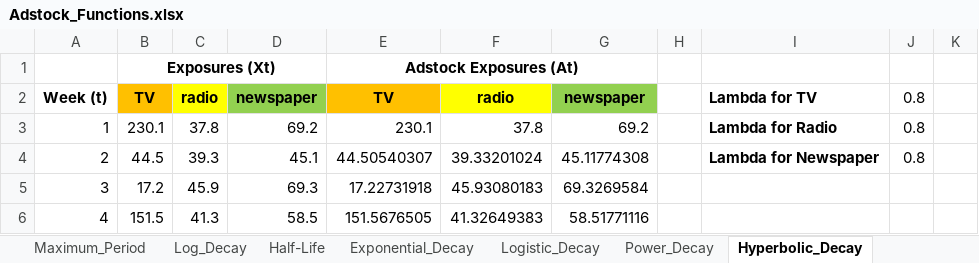
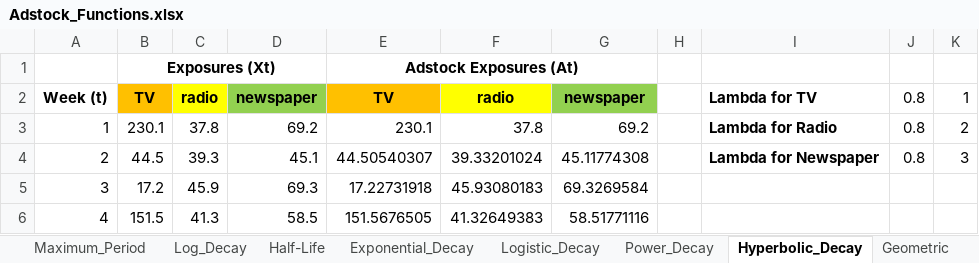
Before and after one commit to sandeeppreetam/MMx-Modelling, an Excel workbook: Source/Adstock Functions/Adstock_Functions.xlsx, sheet Hyperbolic_Decay, drawn as a sheet; only a part is shown; values as stored, in another font and other column widths than the file's, no borders; charts and pictures not drawn; the diff names each change by its address in the sheet, - before the commit and + after, or states it on an @@ line.

```diff
--- a/Source/Adstock Functions/Adstock_Functions.xlsx (sheet Hyperbolic_Decay)
+++ b/Source/Adstock Functions/Adstock_Functions.xlsx (sheet Hyperbolic_Decay)
+sheet tab: Geometric
-K2: (empty)
+K2: 1
-K3: (empty)
+K3: 2
-K4: (empty)
+K4: 3
```
Also changed, not shown: sheet Transformed_Data, sheet Raw_Data, other sheet tabs, 2 other files.
